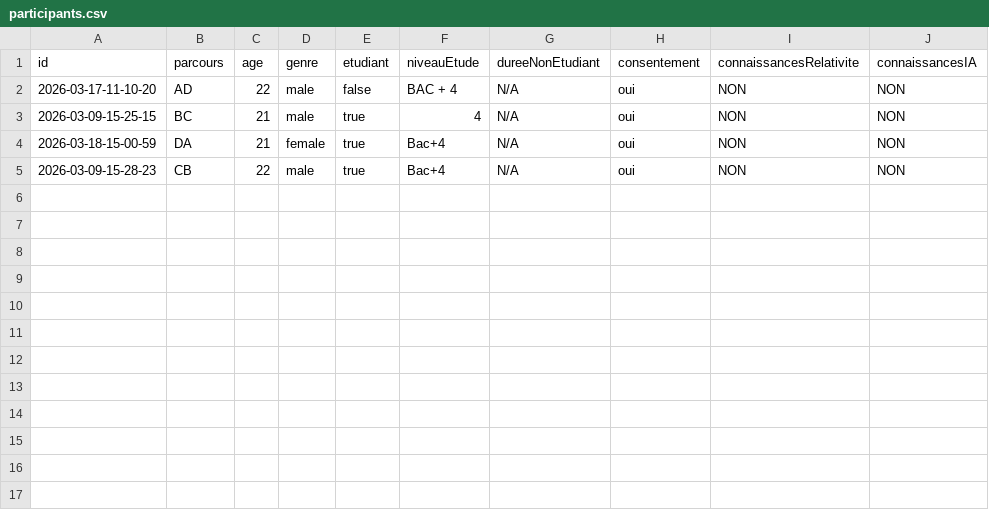
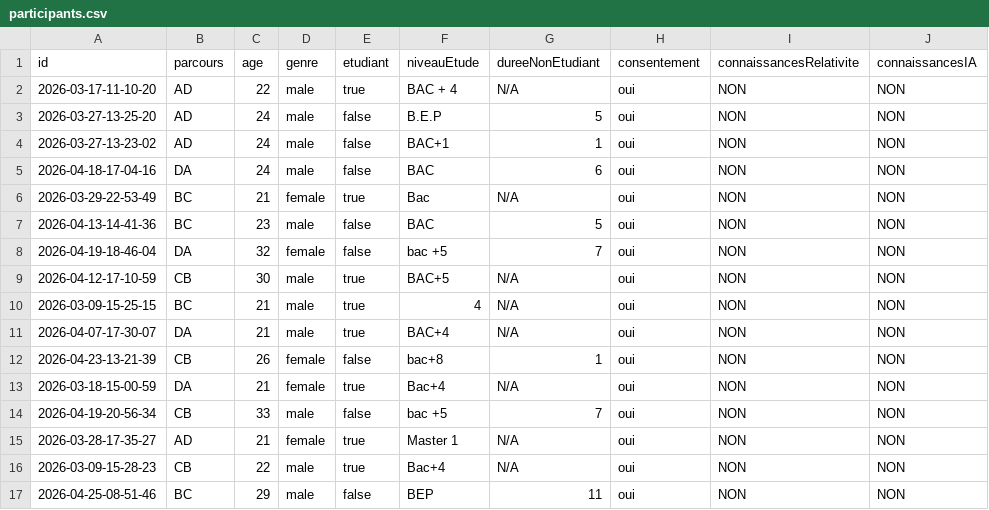
Before and after one commit to Vigne-Enzo/EtudeApprentissage, a CSV file: csv/participants.csv, drawn as a sheet.

```diff
--- a/csv/participants.csv
+++ b/csv/participants.csv
@@ -1,5 +1,17 @@
 id,parcours,age,genre,etudiant,niveauEtude,dureeNonEtudiant,consentement,connaissancesRelativite,connaissancesIA
-2026-03-17-11-10-20,AD,22,male,false,BAC + 4,N/A,oui,NON,NON
+2026-03-17-11-10-20,AD,22,male,true,BAC + 4,N/A,oui,NON,NON
+2026-03-27-13-25-20,AD,24,male,false,B.E.P,5,oui,NON,NON
+2026-03-27-13-23-02,AD,24,male,false,BAC+1,1,oui,NON,NON
+2026-04-18-17-04-16,DA,24,male,false,BAC,6,oui,NON,NON
+2026-03-29-22-53-49,BC,21,female,true,Bac,N/A,oui,NON,NON
+2026-04-13-14-41-36,BC,23,male,false,BAC,5,oui,NON,NON
+2026-04-19-18-46-04,DA,32,female,false,bac +5,7,oui,NON,NON
+2026-04-12-17-10-59,CB,30,male,true,BAC+5,N/A,oui,NON,NON
 2026-03-09-15-25-15,BC,21,male,true,4,N/A,oui,NON,NON
+2026-04-07-17-30-07,DA,21,male,true,BAC+4,N/A,oui,NON,NON
+2026-04-23-13-21-39,CB,26,female,false,bac+8,1,oui,NON,NON
 2026-03-18-15-00-59,DA,21,female,true,Bac+4,N/A,oui,NON,NON
+2026-04-19-20-56-34,CB,33,male,false,bac +5,7,oui,NON,NON
+2026-03-28-17-35-27,AD,21,female,true,Master 1,N/A,oui,NON,NON
 2026-03-09-15-28-23,CB,22,male,true,Bac+4,N/A,oui,NON,NON
+2026-04-25-08-51-46,BC,29,male,false,BEP,11,oui,NON,NON
```
Also changed, not shown: 6 other files.
